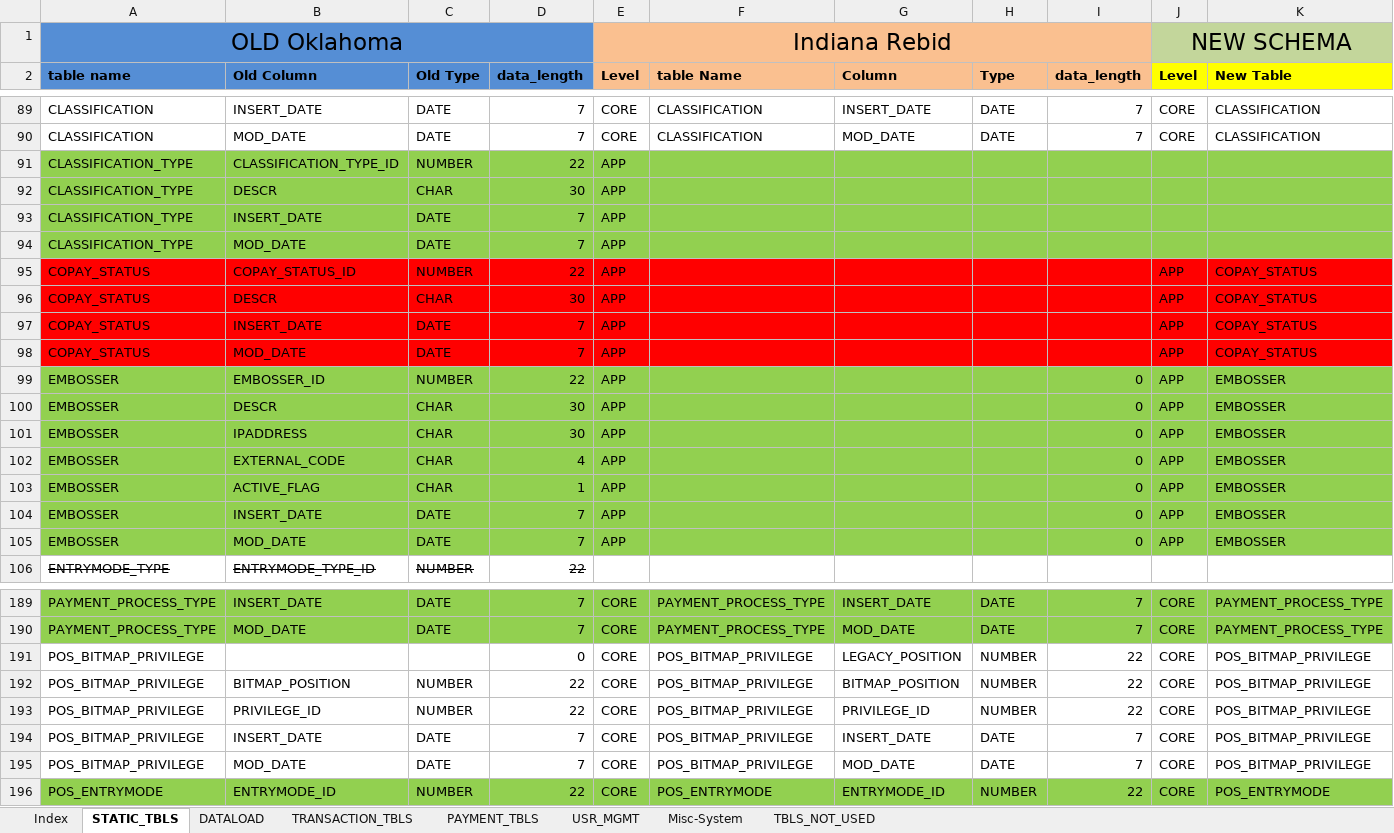
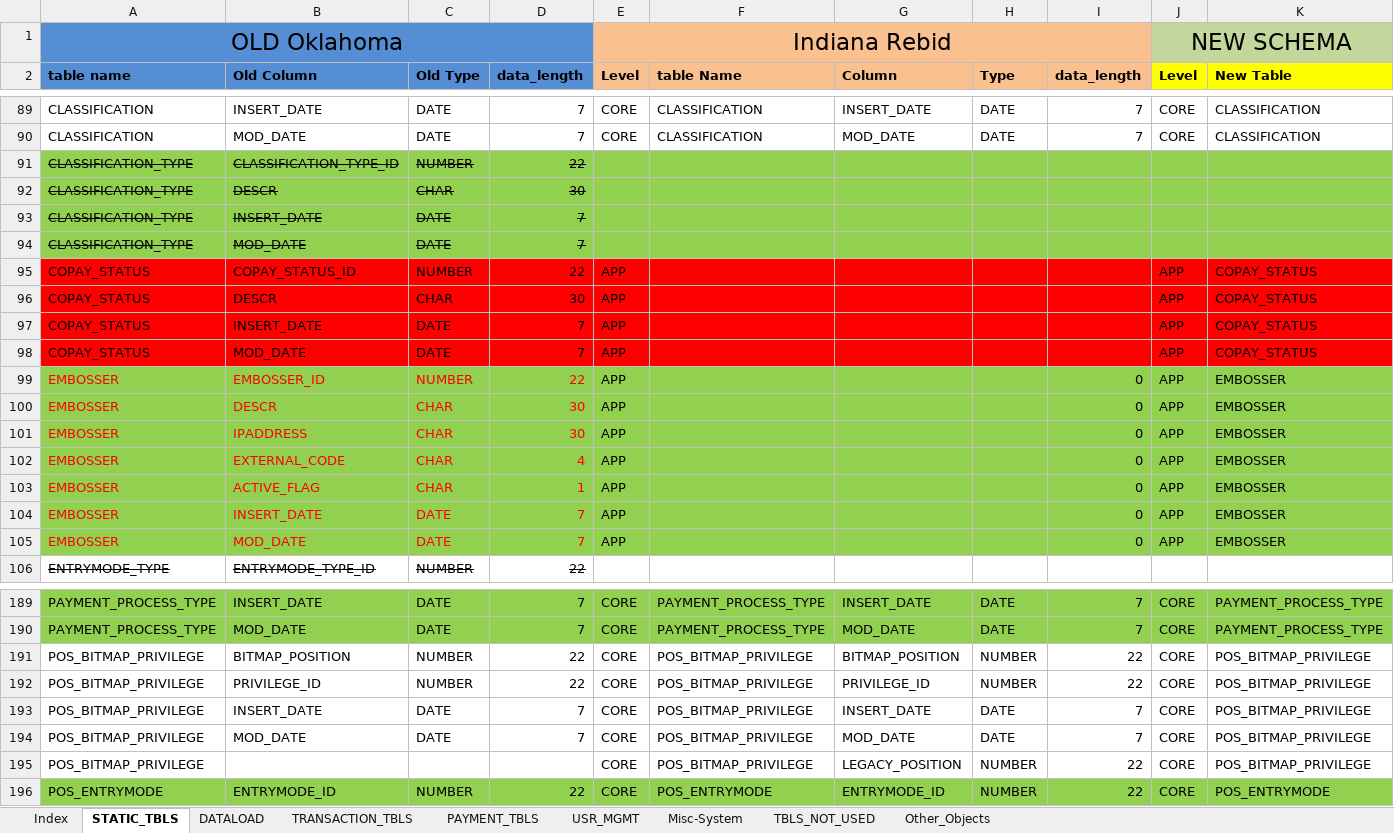
Before and after one commit to jarvis-su001/DataMappingTool, an Excel workbook: DataMappingTool/src/documents/ECCOK_Data Mapping_v0.01.xlsx, sheet STATIC_TBLS, drawn as a sheet; only a part is shown, gaps mark what is left out; values as stored, in another font and other column widths than the file's, no borders; conditional formats not drawn; removed rows and columns are numbered as before the commit, all else as after; rows hold the shown columns only; the diff covers the shown part only; the diff names each change by its address in the sheet, - before the commit and + after, or states it on an @@ line.

Commit message:
dd

```diff
--- a/DataMappingTool/src/documents/ECCOK_Data Mapping_v0.01.xlsx (sheet STATIC_TBLS)
+++ b/DataMappingTool/src/documents/ECCOK_Data Mapping_v0.01.xlsx (sheet STATIC_TBLS)
+sheet tab: Other_Objects
-A91:D94 strikethrough: off
+A91:D94 strikethrough: on
-E91:E94 (Level): APP
+E91:E94 (Level): (empty)
-A99:D105 text colour: black
+A99:D105 text colour: #FF0000
-row 191: POS_BITMAP_PRIVILEGE |  |  | 0 | CORE | POS_BITMAP_PRIVILEGE | LEGACY_POSITION | NUMBER | 22 | CORE | POS_BITMAP_PRIVILEGE
+row 195: POS_BITMAP_PRIVILEGE |  |  |  | CORE | POS_BITMAP_PRIVILEGE | LEGACY_POSITION | NUMBER | 22 | CORE | POS_BITMAP_PRIVILEGE
```
Also changed, not shown: 5 edited cells and cell formats elsewhere in this sheet, sheet Index, sheet Misc-System, sheet DATALOAD, formulas that keep their value.
